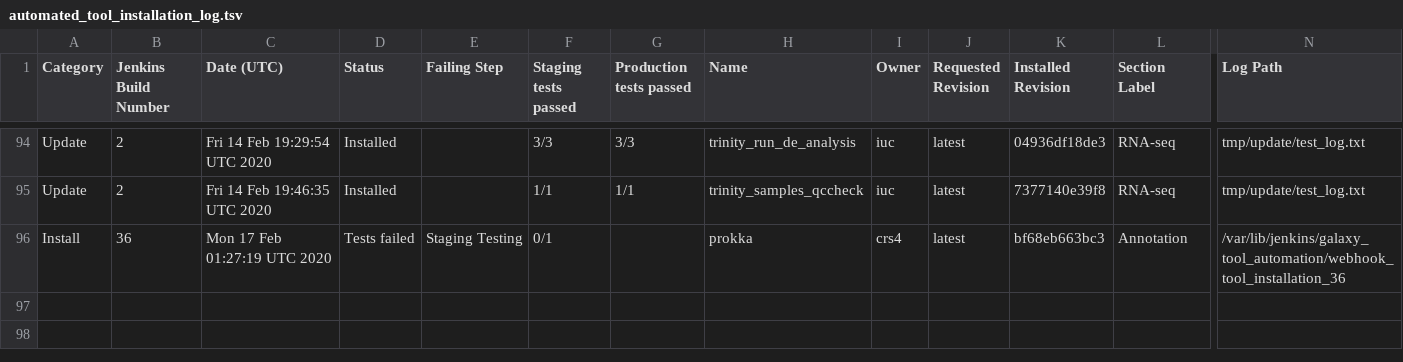
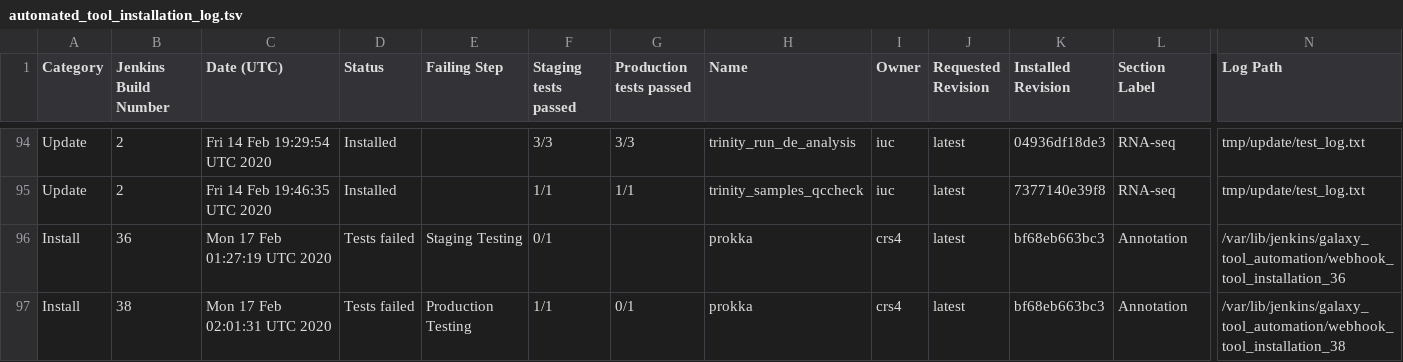
Before and after one commit to usegalaxy-au/usegalaxy-au-tools, a TSV file: automated_tool_installation_log.tsv, drawn as a sheet; only a part is shown, gaps mark what is left out; rows hold the shown columns only; the diff names each change by its address in the sheet, - before the commit and + after, or states it on an @@ line.

Commit message:
Jenkins build 38.

```diff
--- a/automated_tool_installation_log.tsv
+++ b/automated_tool_installation_log.tsv
+row 97: Install | 38 | Mon 17 Feb 02:01:31 UTC 2020 | Tests failed | Production Testing | 1/1 | 0/1 | prokka | crs4 | latest | bf68eb663bc3 | Annotation | /var/lib/jenkins/galaxy_tool_automation/webhook_tool_installation_38
```
Also changed, not shown: 11 other files.
